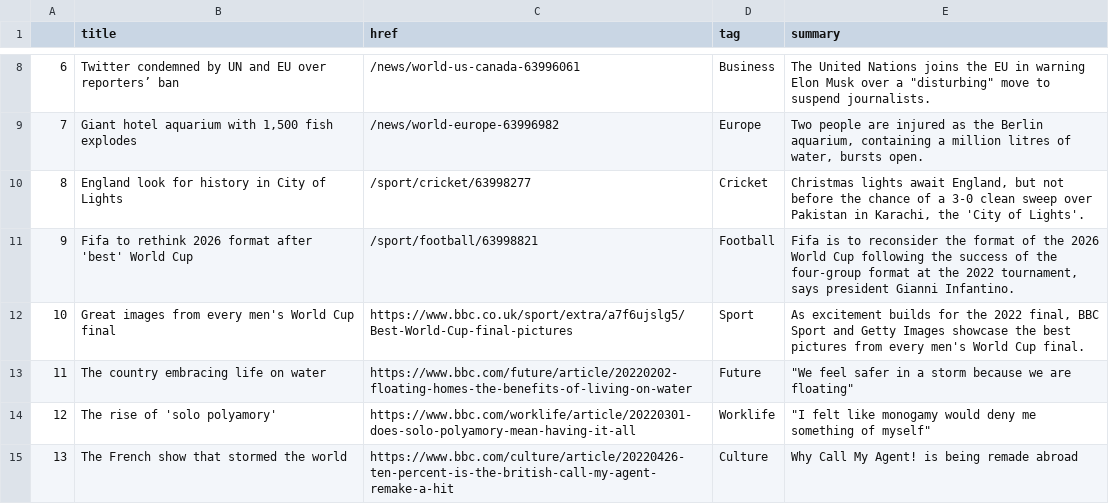
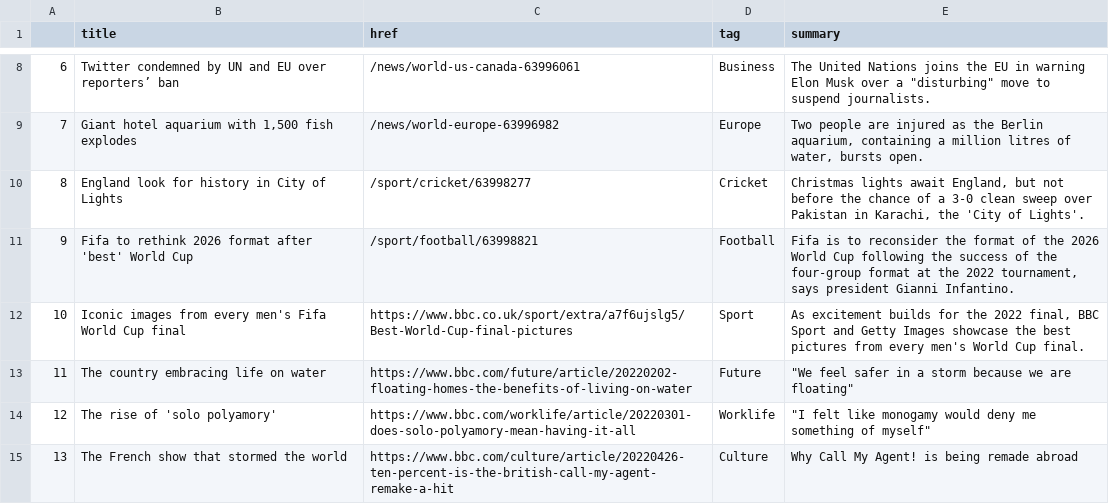
Before and after one commit to EMendy/Scraper_Info, a CSV file: bbc-headlines.csv, drawn as a sheet; only a part is shown, gaps mark what is left out.

```diff
--- a/bbc-headlines.csv
+++ b/bbc-headlines.csv
@@ -11,3 +11,3 @@
 9,Fifa to rethink 2026 format after 'best' World Cup,/sport/football/63998821,Football,"Fifa is to reconsider the format of the 2026 World Cup following the success of the four-group format at the 2022 tournament, says president Gianni Infantino."
-10,Great images from every men's World Cup final,https://www.bbc.co.uk/sport/extra/a7f6ujslg5/Best-World-Cup-final-pictures,Sport,"As excitement builds for the 2022 final, BBC Sport and Getty Images showcase the best pictures from every men's World Cup final."
+10,Iconic images from every men's Fifa World Cup final,https://www.bbc.co.uk/sport/extra/a7f6ujslg5/Best-World-Cup-final-pictures,Sport,"As excitement builds for the 2022 final, BBC Sport and Getty Images showcase the best pictures from every men's World Cup final."
 11,The country embracing life on water,https://www.bbc.com/future/article/20220202-floating-homes-the-benefits-of-living-on-water,Future,"""We feel safer in a storm because we are floating"""
```
